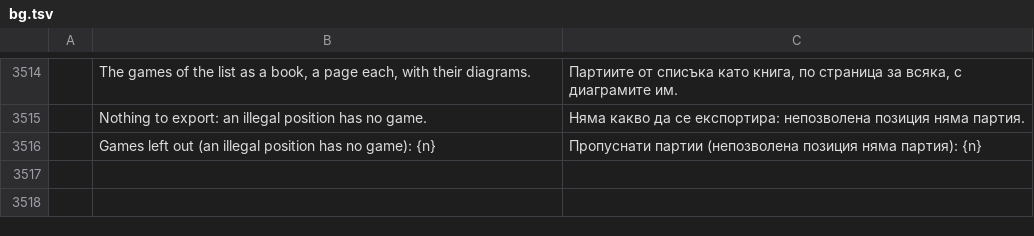
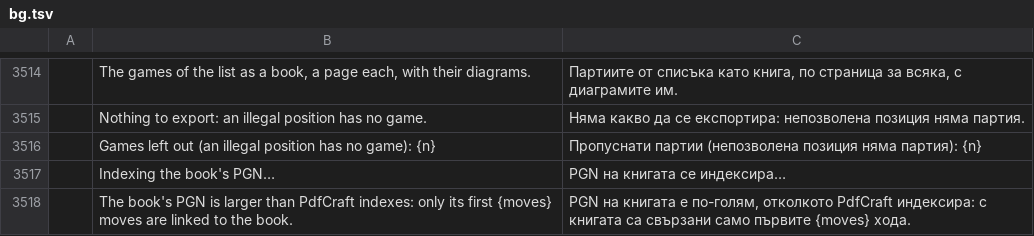
Before and after one commit to DarcioAlberico/pdfcraft-xadrez, a TSV file: crates/ui-egui/src/i18n/bg.tsv, drawn as a sheet; only a part is shown, gaps mark what is left out; the diff names each change by its address in the sheet, - before the commit and + after, or states it on an @@ line.

```diff
--- a/crates/ui-egui/src/i18n/bg.tsv
+++ b/crates/ui-egui/src/i18n/bg.tsv
+row 3517:  | Indexing the book's PGN… | PGN на книгата се индексира…
+row 3518:  | The book's PGN is larger than PdfCraft indexes: only its first {moves} moves are linked to the book. | PGN на книгата е по-голям, отколкото PdfCraft индексира: с книгата са свързани само първите {moves} хода.
```
Also changed, not shown: crates/ui-egui/src/i18n/el.tsv, crates/ui-egui/src/i18n/ja.tsv, 28 other files.
